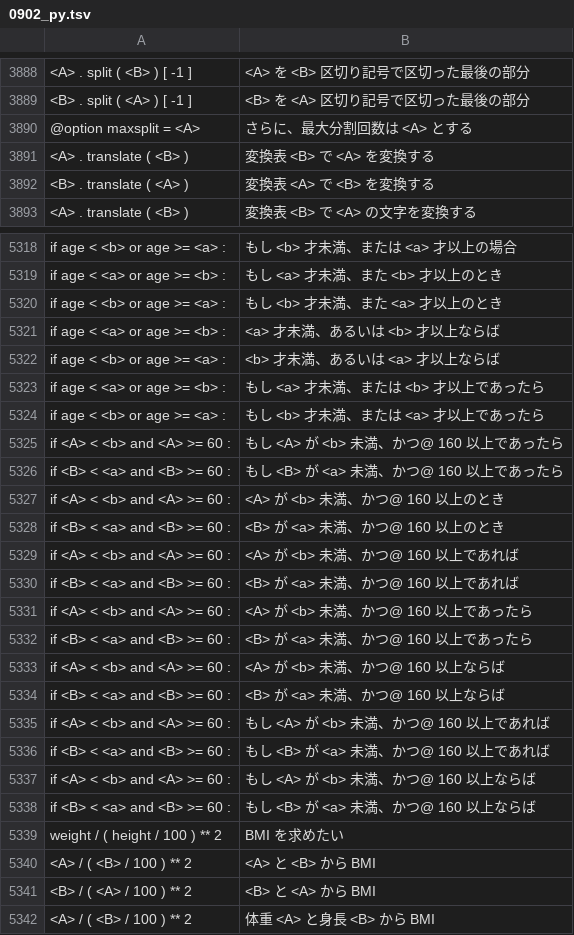
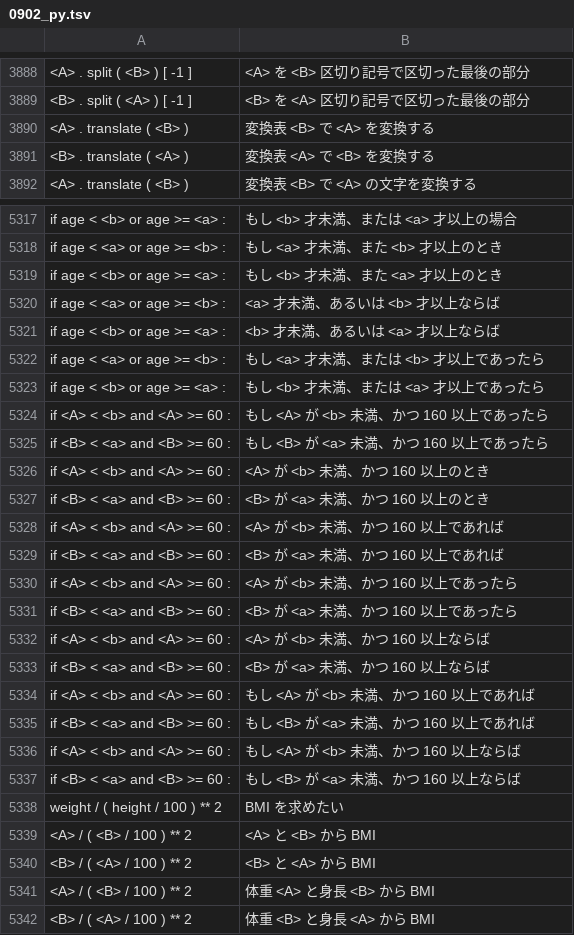
Before and after one commit to y-akinobu/corpus_Python-JPN, a TSV file: 0902/0902_py.tsv, drawn as a sheet; only a part is shown, gaps mark what is left out; the shorter side is filled out with more unchanged rows; removed rows and columns are numbered as before the commit, all else as after; the diff names each change by its address in the sheet, - before the commit and + after, or states it on an @@ line.

```diff
--- a/0902/0902_py.tsv
+++ b/0902/0902_py.tsv
-row 3890: @option maxsplit = <A> | さらに、最大分割回数は <A> とする
-B5324: もし <A> が <b> 未満、かつ@ 160 以上であったら
+B5324: もし <A> が <b> 未満、かつ 160 以上であったら
-B5325: もし <B> が <a> 未満、かつ@ 160 以上であったら
+B5325: もし <B> が <a> 未満、かつ 160 以上であったら
-B5326: <A> が <b> 未満、かつ@ 160 以上のとき
+B5326: <A> が <b> 未満、かつ 160 以上のとき
-B5327: <B> が <a> 未満、かつ@ 160 以上のとき
+B5327: <B> が <a> 未満、かつ 160 以上のとき
-B5328: <A> が <b> 未満、かつ@ 160 以上であれば
+B5328: <A> が <b> 未満、かつ 160 以上であれば
-B5329: <B> が <a> 未満、かつ@ 160 以上であれば
+B5329: <B> が <a> 未満、かつ 160 以上であれば
-B5330: <A> が <b> 未満、かつ@ 160 以上であったら
+B5330: <A> が <b> 未満、かつ 160 以上であったら
-B5331: <B> が <a> 未満、かつ@ 160 以上であったら
+B5331: <B> が <a> 未満、かつ 160 以上であったら
-B5332: <A> が <b> 未満、かつ@ 160 以上ならば
+B5332: <A> が <b> 未満、かつ 160 以上ならば
-B5333: <B> が <a> 未満、かつ@ 160 以上ならば
+B5333: <B> が <a> 未満、かつ 160 以上ならば
-B5334: もし <A> が <b> 未満、かつ@ 160 以上であれば
+B5334: もし <A> が <b> 未満、かつ 160 以上であれば
-B5335: もし <B> が <a> 未満、かつ@ 160 以上であれば
+B5335: もし <B> が <a> 未満、かつ 160 以上であれば
-B5336: もし <A> が <b> 未満、かつ@ 160 以上ならば
+B5336: もし <A> が <b> 未満、かつ 160 以上ならば
-B5337: もし <B> が <a> 未満、かつ@ 160 以上ならば
+B5337: もし <B> が <a> 未満、かつ 160 以上ならば
```
Also changed, not shown: 0902/0902_DS.tsv, 0902/0902_all.tsv.
